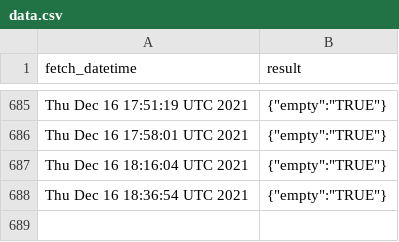
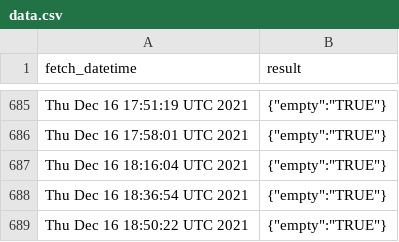
Before and after one commit to Gchahm/gnib-appointment-checker, a CSV file: data.csv, drawn as a sheet; only a part is shown, gaps mark what is left out; the diff names each change by its address in the sheet, - before the commit and + after, or states it on an @@ line.

```diff
--- a/data.csv
+++ b/data.csv
+row 689: Thu Dec 16 18:50:22 UTC 2021 | {"empty":"TRUE"}
```
